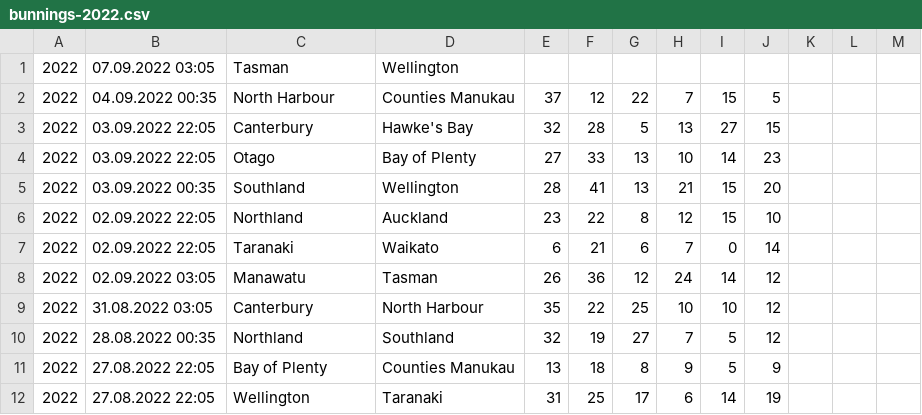
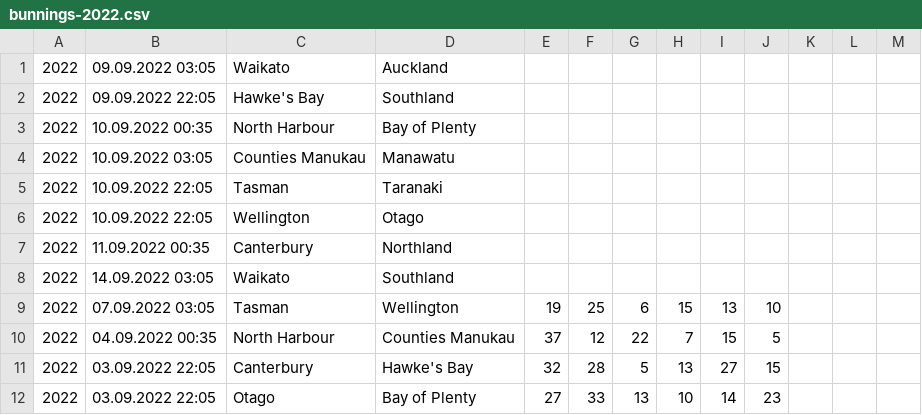
Before and after one commit to octonion/rugby, a CSV file: bunnings/csv/bunnings-2022.csv, drawn as a sheet; only a part is shown; the shorter side is filled out with more unchanged rows.

Commit message:
Bunnings update.

```diff
--- a/bunnings/csv/bunnings-2022.csv
+++ b/bunnings/csv/bunnings-2022.csv
@@ -1,2 +1,10 @@
-2022,07.09.2022 03:05,Tasman,Wellington,,,,,,,,,
+2022,09.09.2022 03:05,Waikato,Auckland,,,,,,,,,
+2022,09.09.2022 22:05,Hawke's Bay,Southland,,,,,,,,,
+2022,10.09.2022 00:35,North Harbour,Bay of Plenty,,,,,,,,,
+2022,10.09.2022 03:05,Counties Manukau,Manawatu,,,,,,,,,
+2022,10.09.2022 22:05,Tasman,Taranaki,,,,,,,,,
+2022,10.09.2022 22:05,Wellington,Otago,,,,,,,,,
+2022,11.09.2022 00:35,Canterbury,Northland,,,,,,,,,
+2022,14.09.2022 03:05,Waikato,Southland,,,,,,,,,
+2022,07.09.2022 03:05,Tasman,Wellington,19,25,6,15,13,10,,,
 2022,04.09.2022 00:35,North Harbour,Counties Manukau,37,12,22,7,15,5,,,
```
Also changed, not shown: bunnings/sos/current_ranking.csv, 4 other files.
